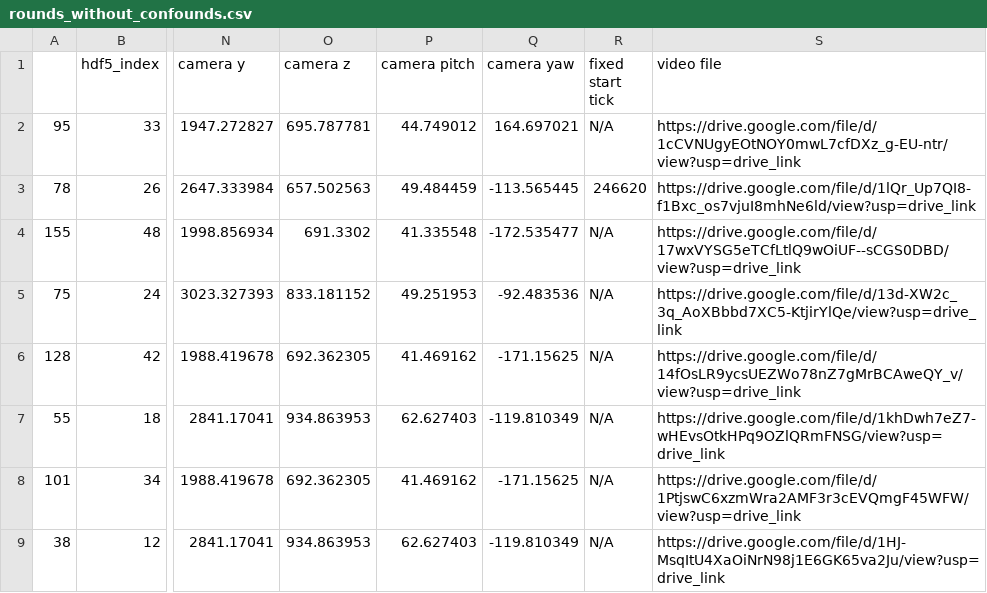
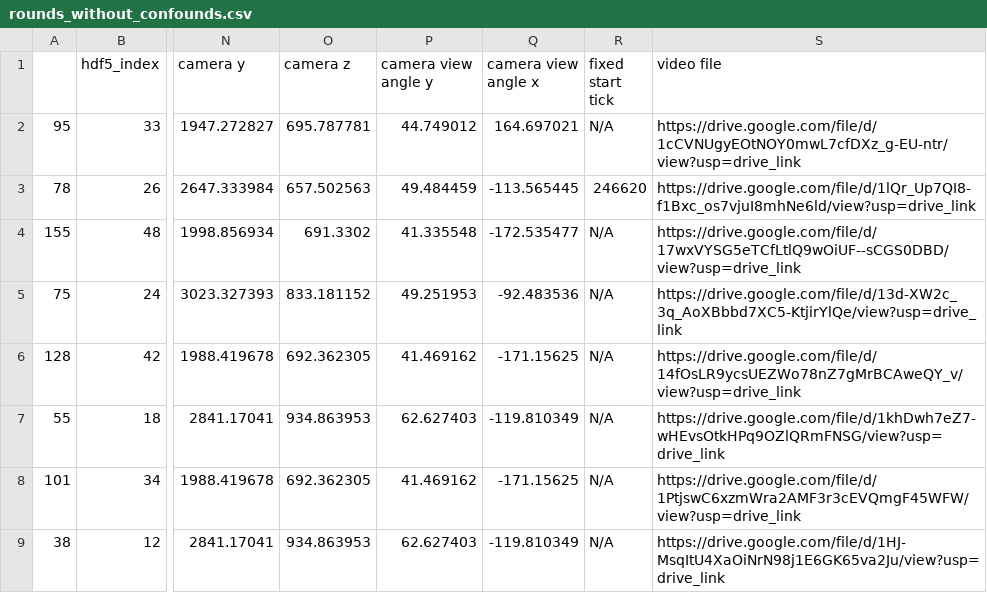
Before and after one commit to David-Durst/csknow, a CSV file: learn_bot/learn_bot/libs/saved_train_test_splits/rounds_without_confounds.csv, drawn as a sheet; only a part is shown, gaps mark what is left out; the diff names each change by its address in the sheet, - before the commit and + after, or states it on an @@ line.

Commit message:
loading rounds without confounds in cpp

```diff
--- a/learn_bot/learn_bot/libs/saved_train_test_splits/rounds_without_confounds.csv
+++ b/learn_bot/learn_bot/libs/saved_train_test_splits/rounds_without_confounds.csv
-P1: camera pitch
+P1: camera view angle y
-Q1: camera yaw
+Q1: camera view angle x
```
Also changed, not shown: 5 other files.
